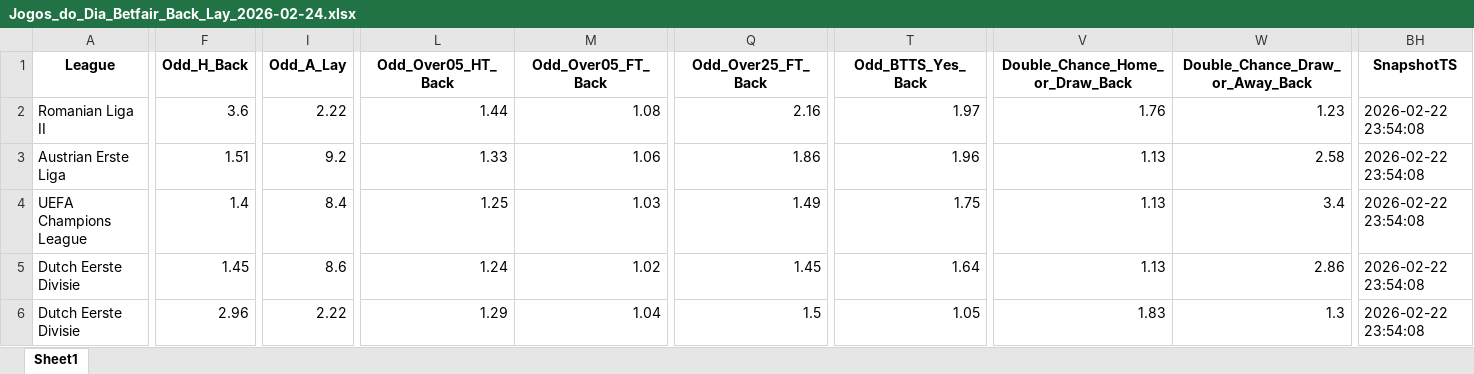
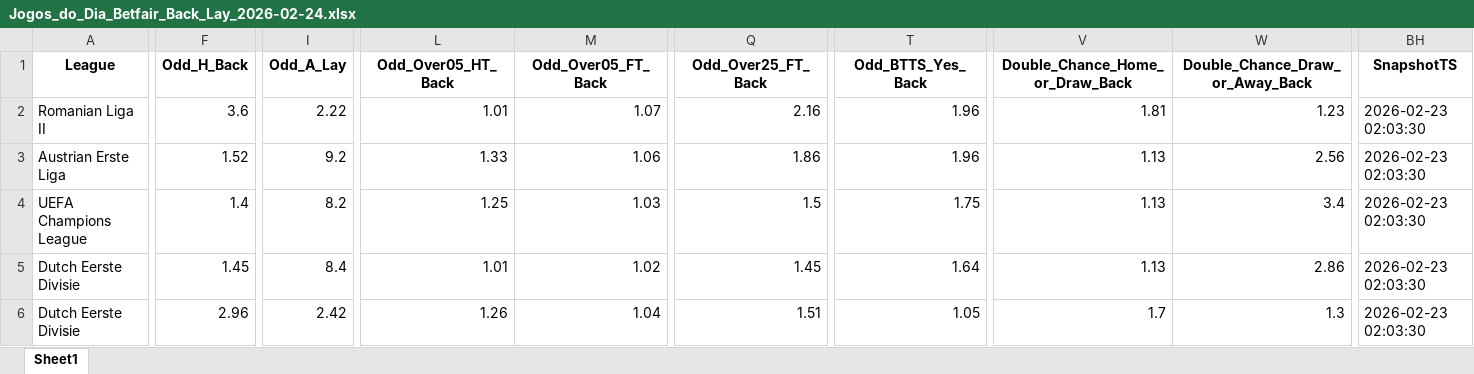
Before and after one commit to mtprado88/jogos_betfair, an Excel workbook: Jogos_do_Dia_Betfair_Back_Lay_2026-02-24.xlsx, sheet Sheet1, drawn as a sheet; only a part is shown, gaps mark what is left out; values as stored, in another font and other column widths than the file's, no borders; the diff covers the shown part only; the diff names each change by its address in the sheet, - before the commit and + after, or states it on an @@ line.

Commit message:
Atualizando o arquivo XLSX

```diff
--- a/Jogos_do_Dia_Betfair_Back_Lay_2026-02-24.xlsx (sheet Sheet1)
+++ b/Jogos_do_Dia_Betfair_Back_Lay_2026-02-24.xlsx (sheet Sheet1)
-L2 (Odd_Over05_HT_Back): 1.44
+L2 (Odd_Over05_HT_Back): 1.01
-M2 (Odd_Over05_FT_Back): 1.08
+M2 (Odd_Over05_FT_Back): 1.07
-T2 (Odd_BTTS_Yes_Back): 1.97
+T2 (Odd_BTTS_Yes_Back): 1.96
-V2 (Double_Chance_Home_or_Draw_Back): 1.76
+V2 (Double_Chance_Home_or_Draw_Back): 1.81
-BH2:BH6 (SnapshotTS): 2026-02-22 23:54:08
+BH2:BH6 (SnapshotTS): 2026-02-23 02:03:30
-F3 (Odd_H_Back): 1.51
+F3 (Odd_H_Back): 1.52
-W3 (Double_Chance_Draw_or_Away_Back): 2.58
+W3 (Double_Chance_Draw_or_Away_Back): 2.56
-I4 (Odd_A_Lay): 8.4
+I4 (Odd_A_Lay): 8.2
-Q4 (Odd_Over25_FT_Back): 1.49
+Q4 (Odd_Over25_FT_Back): 1.5
-I5 (Odd_A_Lay): 8.6
+I5 (Odd_A_Lay): 8.4
-L5 (Odd_Over05_HT_Back): 1.24
+L5 (Odd_Over05_HT_Back): 1.01
-I6 (Odd_A_Lay): 2.22
+I6 (Odd_A_Lay): 2.42
-L6 (Odd_Over05_HT_Back): 1.29
+L6 (Odd_Over05_HT_Back): 1.26
-Q6 (Odd_Over25_FT_Back): 1.5
+Q6 (Odd_Over25_FT_Back): 1.51
-V6 (Double_Chance_Home_or_Draw_Back): 1.83
+V6 (Double_Chance_Home_or_Draw_Back): 1.7
```
Also changed, not shown: 5 added rows, 3 removed rows and 361 edited cells elsewhere in this sheet.
